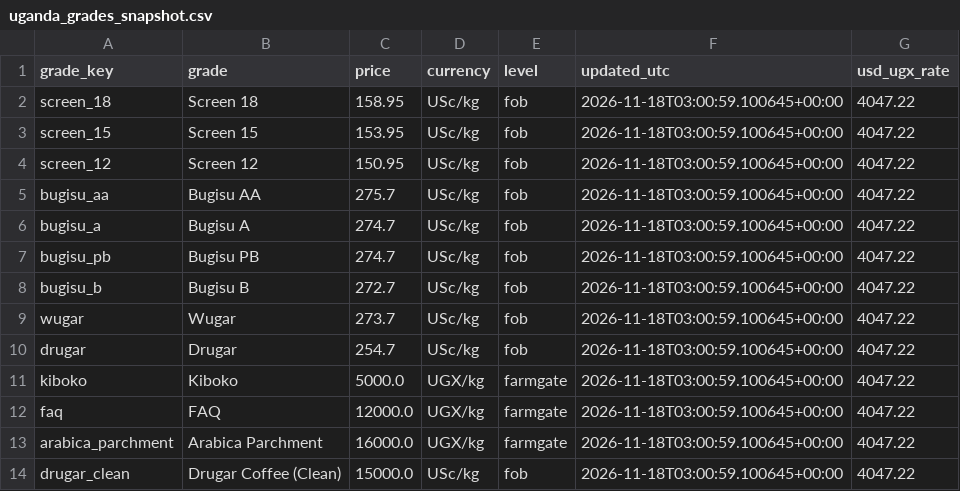
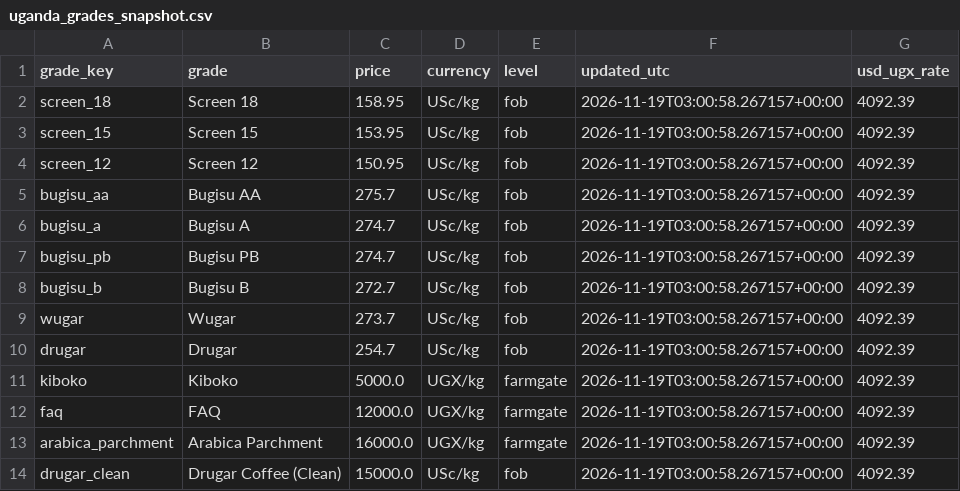
Before and after one commit to isamubas/coffee_price_predictor, a CSV file: data/processed/uganda_grades_snapshot.csv, drawn as a sheet.

```diff
--- a/data/processed/uganda_grades_snapshot.csv
+++ b/data/processed/uganda_grades_snapshot.csv
@@ -1,14 +1,14 @@
 grade_key,grade,price,currency,level,updated_utc,usd_ugx_rate
-screen_18,Screen 18,158.95,USc/kg,fob,2026-11-18T03:00:59.100645+00:00,4047.22
-screen_15,Screen 15,153.95,USc/kg,fob,2026-11-18T03:00:59.100645+00:00,4047.22
-screen_12,Screen 12,150.95,USc/kg,fob,2026-11-18T03:00:59.100645+00:00,4047.22
-bugisu_aa,Bugisu AA,275.7,USc/kg,fob,2026-11-18T03:00:59.100645+00:00,4047.22
-bugisu_a,Bugisu A,274.7,USc/kg,fob,2026-11-18T03:00:59.100645+00:00,4047.22
-bugisu_pb,Bugisu PB,274.7,USc/kg,fob,2026-11-18T03:00:59.100645+00:00,4047.22
-bugisu_b,Bugisu B,272.7,USc/kg,fob,2026-11-18T03:00:59.100645+00:00,4047.22
-wugar,Wugar,273.7,USc/kg,fob,2026-11-18T03:00:59.100645+00:00,4047.22
-drugar,Drugar,254.7,USc/kg,fob,2026-11-18T03:00:59.100645+00:00,4047.22
-kiboko,Kiboko,5000.0,UGX/kg,farmgate,2026-11-18T03:00:59.100645+00:00,4047.22
-faq,FAQ,12000.0,UGX/kg,farmgate,2026-11-18T03:00:59.100645+00:00,4047.22
-arabica_parchment,Arabica Parchment,16000.0,UGX/kg,farmgate,2026-11-18T03:00:59.100645+00:00,4047.22
-drugar_clean,Drugar Coffee (Clean),15000.0,USc/kg,fob,2026-11-18T03:00:59.100645+00:00,4047.22
+screen_18,Screen 18,158.95,USc/kg,fob,2026-11-19T03:00:58.267157+00:00,4092.39
+screen_15,Screen 15,153.95,USc/kg,fob,2026-11-19T03:00:58.267157+00:00,4092.39
+screen_12,Screen 12,150.95,USc/kg,fob,2026-11-19T03:00:58.267157+00:00,4092.39
+bugisu_aa,Bugisu AA,275.7,USc/kg,fob,2026-11-19T03:00:58.267157+00:00,4092.39
+bugisu_a,Bugisu A,274.7,USc/kg,fob,2026-11-19T03:00:58.267157+00:00,4092.39
+bugisu_pb,Bugisu PB,274.7,USc/kg,fob,2026-11-19T03:00:58.267157+00:00,4092.39
+bugisu_b,Bugisu B,272.7,USc/kg,fob,2026-11-19T03:00:58.267157+00:00,4092.39
+wugar,Wugar,273.7,USc/kg,fob,2026-11-19T03:00:58.267157+00:00,4092.39
+drugar,Drugar,254.7,USc/kg,fob,2026-11-19T03:00:58.267157+00:00,4092.39
+kiboko,Kiboko,5000.0,UGX/kg,farmgate,2026-11-19T03:00:58.267157+00:00,4092.39
+faq,FAQ,12000.0,UGX/kg,farmgate,2026-11-19T03:00:58.267157+00:00,4092.39
+arabica_parchment,Arabica Parchment,16000.0,UGX/kg,farmgate,2026-11-19T03:00:58.267157+00:00,4092.39
+drugar_clean,Drugar Coffee (Clean),15000.0,USc/kg,fob,2026-11-19T03:00:58.267157+00:00,4092.39
```
Also changed, not shown: data/processed/uganda_grades_log.csv, 1 other file.
